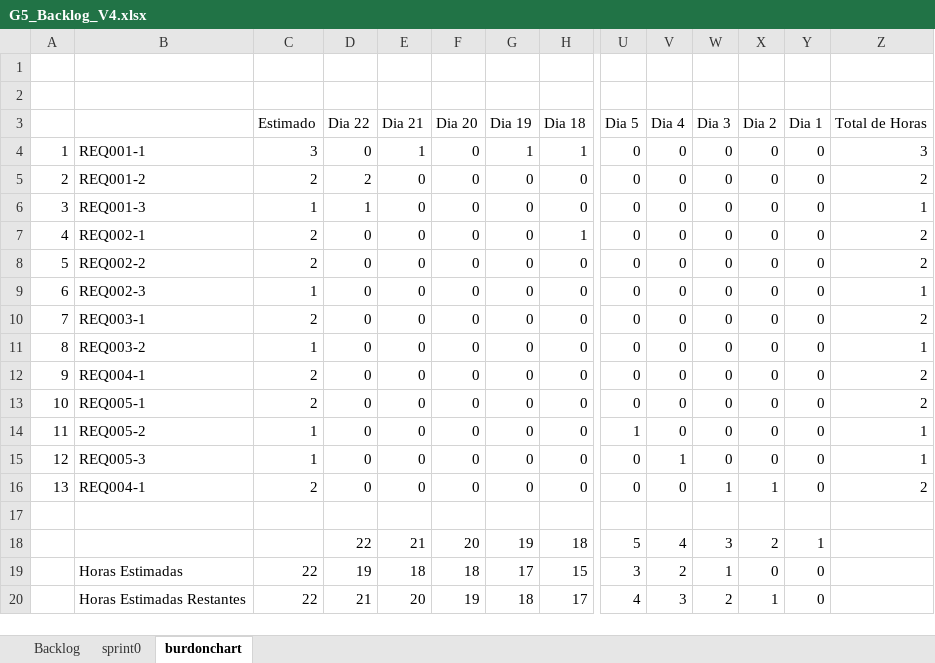
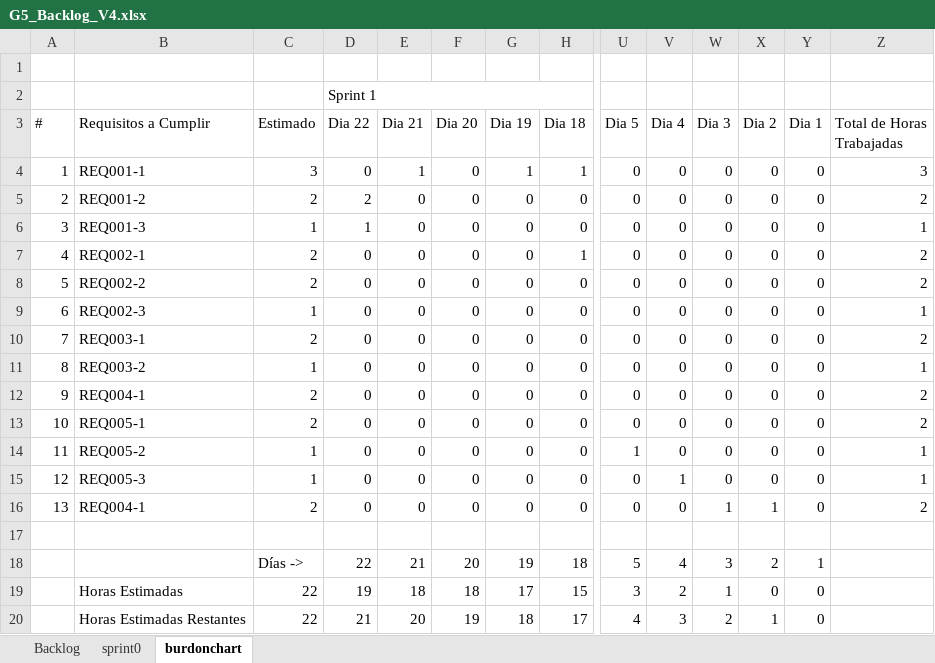
Before and after one commit to LucadeVeintemilla/LucaDeVeintemilla_15035_G5_ADSW, an Excel workbook: PREGAME/1. ELICITACION/1.6 Backlog/G5_Backlog_V4.xlsx, sheet burdonchart, drawn as a sheet; only a part is shown, gaps mark what is left out; values as stored, in another font and other column widths than the file's, no cell formats; charts and pictures and conditional formats and table styles not drawn; rows hold the shown columns only; the diff covers the shown part only; the diff names each change by its address in the sheet, - before the commit and + after, or states it on an @@ line.

Commit message:
Backlog v4
Correcciones

```diff
--- a/PREGAME/1. ELICITACION/1.6 Backlog/G5_Backlog_V4.xlsx (sheet burdonchart)
+++ b/PREGAME/1. ELICITACION/1.6 Backlog/G5_Backlog_V4.xlsx (sheet burdonchart)
-row 2: (empty)
+row 2:  |  |  | Sprint 1
+D2:J2 merged
-A3: (empty)
+A3: #
-B3: (empty)
+B3: Requisitos a Cumplir
-Z3: Total de Horas
+Z3: Total de Horas Trabajadas
-C18 (Estimado): (empty)
+C18 (Estimado): Días ->
```
Also changed, not shown: merged cells elsewhere in this sheet, cell formats, charts or pictures.
